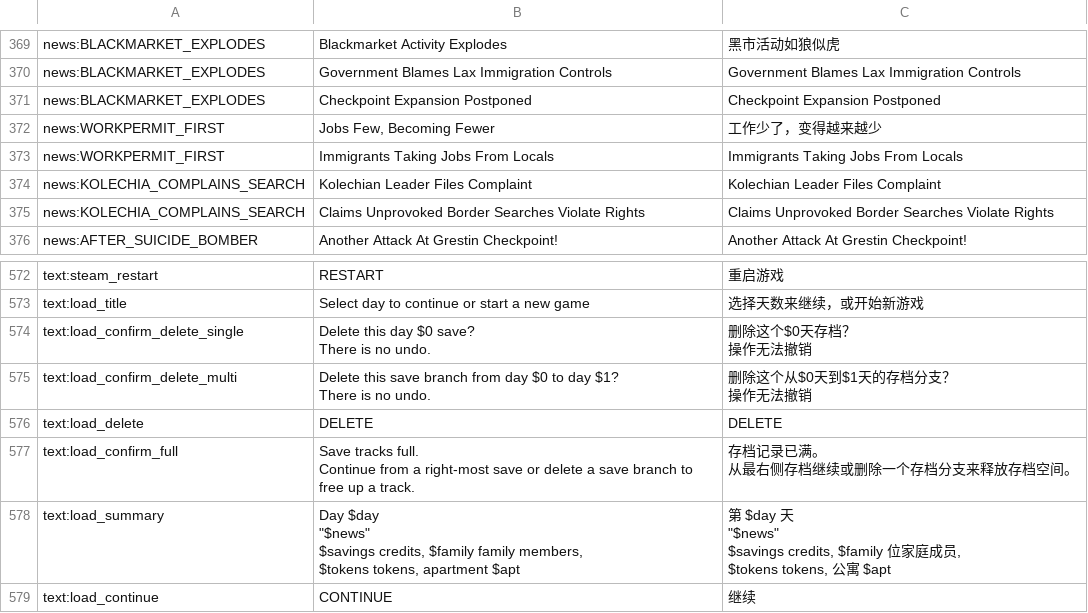
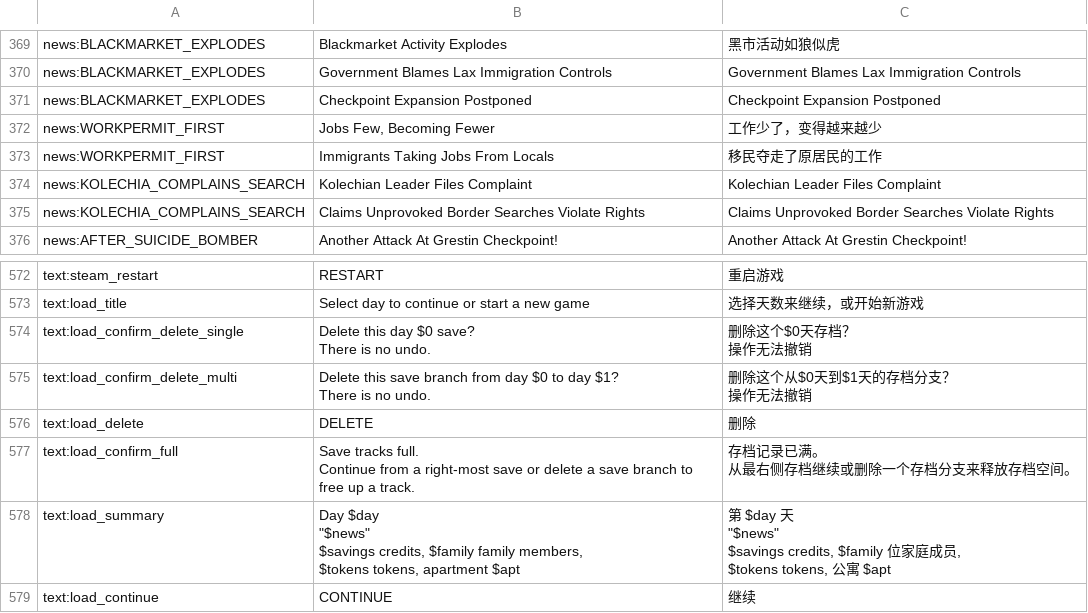
Before and after one commit to WhiteGemLoc/PPLoc, a CSV file: zh_cn.csv, drawn as a sheet; only a part is shown, gaps mark what is left out.

Commit message:
Updates 43490970-3b96-4d47-9b9b-d91003103f7d

```diff
--- a/zh_cn.csv
+++ b/zh_cn.csv
@@ -372,3 +372,3 @@
 "news:WORKPERMIT_FIRST","Jobs Few, Becoming Fewer","工作少了，变得越来越少"
-"news:WORKPERMIT_FIRST","Immigrants Taking Jobs From Locals","Immigrants Taking Jobs From Locals"
+"news:WORKPERMIT_FIRST","Immigrants Taking Jobs From Locals","移民夺走了原居民的工作"
 "news:KOLECHIA_COMPLAINS_SEARCH","Kolechian Leader Files Complaint","Kolechian Leader Files Complaint"
@@ -609,3 +609,3 @@ There is no undo.","删除这个从$0天到$1天的存档分支？
 操作无法撤销"
-"text:load_delete","DELETE","DELETE"
+"text:load_delete","DELETE","删除"
 "text:load_confirm_full","Save tracks full.
```
